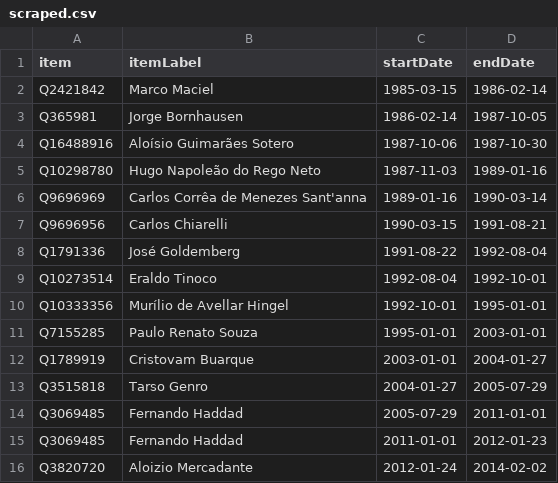
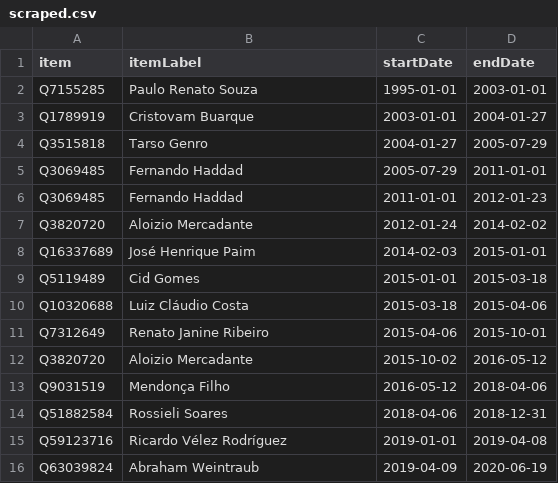
Before and after one commit to every-politician-scrapers/brazil-ministers, a CSV file: sources/minister-education/scraped.csv, drawn as a sheet; only a part is shown; the shorter side is filled out with more unchanged rows; the diff names each change by its address in the sheet, - before the commit and + after, or states it on an @@ line.

```diff
--- a/sources/minister-education/scraped.csv
+++ b/sources/minister-education/scraped.csv
-row 2: Q2421842 | Marco Maciel | 1985-03-15 | 1986-02-14
-row 3: Q365981 | Jorge Bornhausen | 1986-02-14 | 1987-10-05
-row 4: Q16488916 | Aloísio Guimarães Sotero | 1987-10-06 | 1987-10-30
-row 5: Q10298780 | Hugo Napoleão do Rego Neto | 1987-11-03 | 1989-01-16
-row 6: Q9696969 | Carlos Corrêa de Menezes Sant'anna | 1989-01-16 | 1990-03-14
-row 7: Q9696956 | Carlos Chiarelli | 1990-03-15 | 1991-08-21
-row 8: Q1791336 | José Goldemberg | 1991-08-22 | 1992-08-04
-row 9: Q10273514 | Eraldo Tinoco | 1992-08-04 | 1992-10-01
-row 10: Q10333356 | Murílio de Avellar Hingel | 1992-10-01 | 1995-01-01
```
Also changed, not shown: sources/minister-education/diff.csv, sources/minister-education/wikidata.csv, 1 other file.
